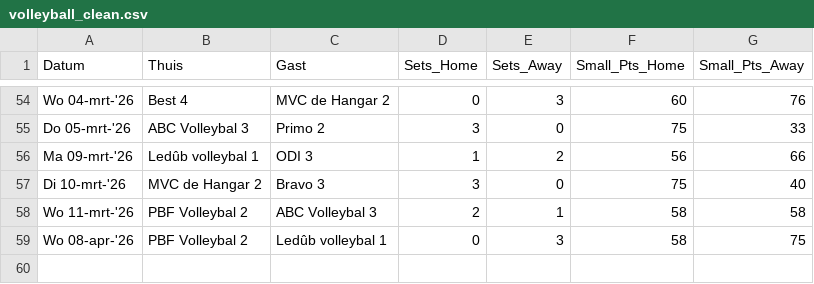
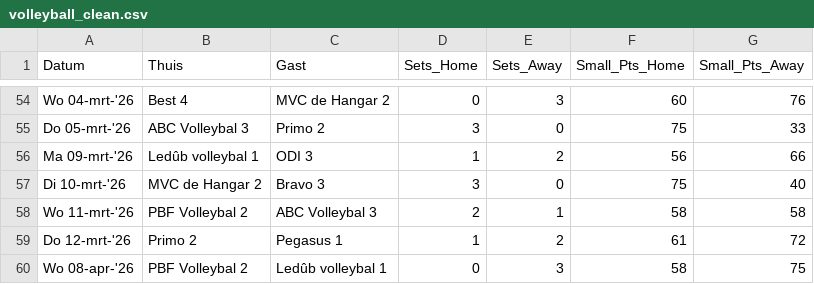
Before and after one commit to AdamMarkovic/volleyball-analytics, a CSV file: data/volleyball_clean.csv, drawn as a sheet; only a part is shown, gaps mark what is left out; the diff names each change by its address in the sheet, - before the commit and + after, or states it on an @@ line.

```diff
--- a/data/volleyball_clean.csv
+++ b/data/volleyball_clean.csv
+row 59: Do 12-mrt-'26 | Primo 2 | Pegasus 1 | 1 | 2 | 61 | 72
```
Also changed, not shown: data/league_standings.csv, data/volleyball_raw.csv.
